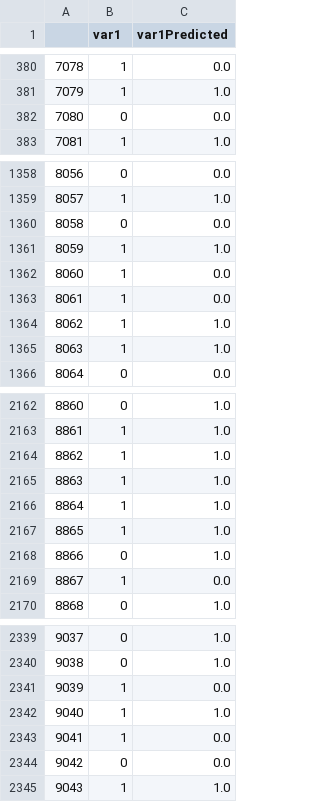
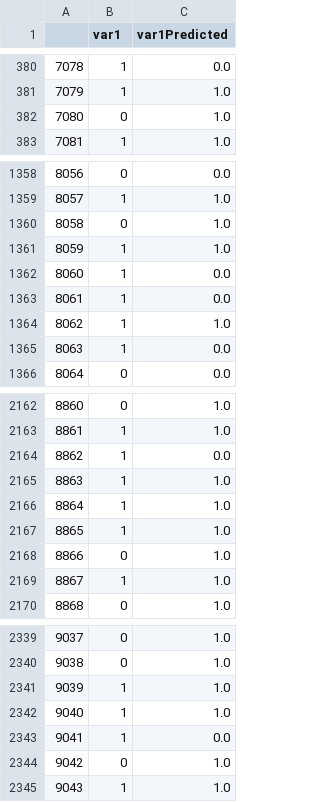
Before and after one commit to ramyeid/FYP, a CSV file: src/main/resources/RandomForest/Predicted_Actual_Only.csv, drawn as a sheet; only a part is shown, gaps mark what is left out; the diff covers the shown part only.

```diff
--- a/src/main/resources/RandomForest/Predicted_Actual_Only.csv
+++ b/src/main/resources/RandomForest/Predicted_Actual_Only.csv
@@ -381,3 +381,3 @@
 7079,1,1.0
-7080,0,0.0
+7080,0,1.0
 7081,1,1.0
@@ -1359,3 +1359,3 @@
 8057,1,1.0
-8058,0,0.0
+8058,0,1.0
 8059,1,1.0
@@ -1364,3 +1364,3 @@
 8062,1,1.0
-8063,1,1.0
+8063,1,0.0
 8064,0,0.0
@@ -2163,3 +2163,3 @@
 8861,1,1.0
-8862,1,1.0
+8862,1,0.0
 8863,1,1.0
@@ -2168,3 +2168,3 @@
 8866,0,1.0
-8867,1,0.0
+8867,1,1.0
 8868,0,1.0
@@ -2340,6 +2340,6 @@
 9038,0,1.0
-9039,1,0.0
+9039,1,1.0
 9040,1,1.0
 9041,1,0.0
-9042,0,0.0
+9042,0,1.0
 9043,1,1.0
```
Also changed, not shown: 49 edited cells elsewhere in this file, src/main/resources/DecisionTree/Predicted_Actual_Only.csv, src/main/resources/DecisionTree/Predicted_Actual_Result.csv, 43 other files.
